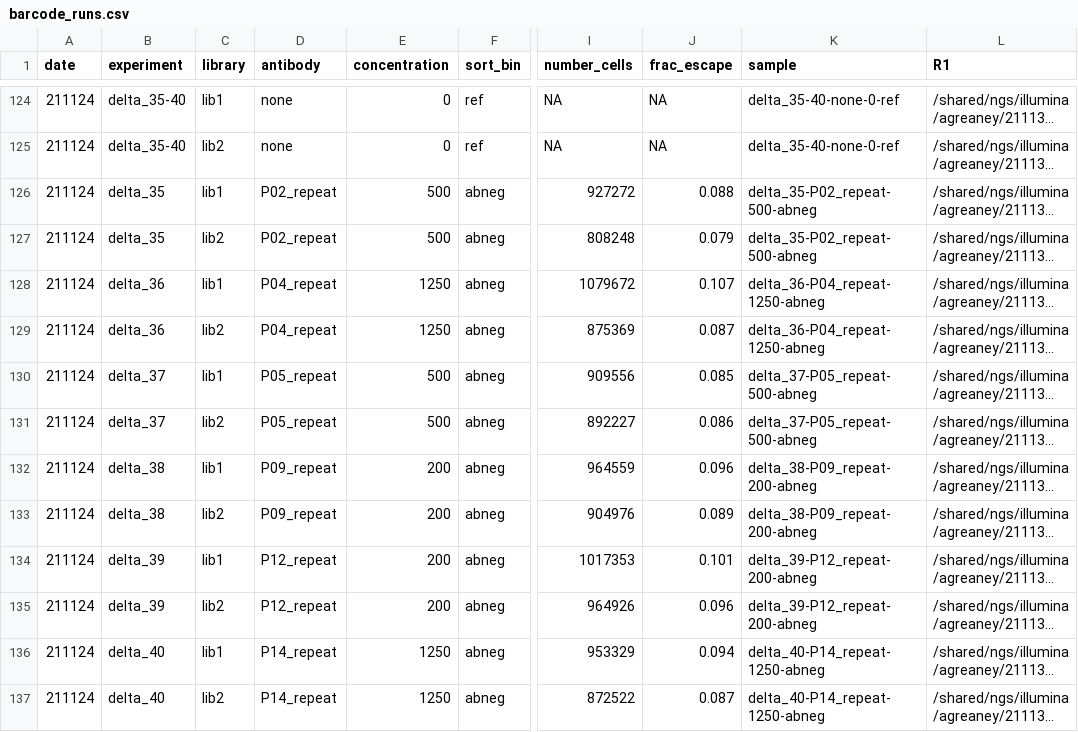
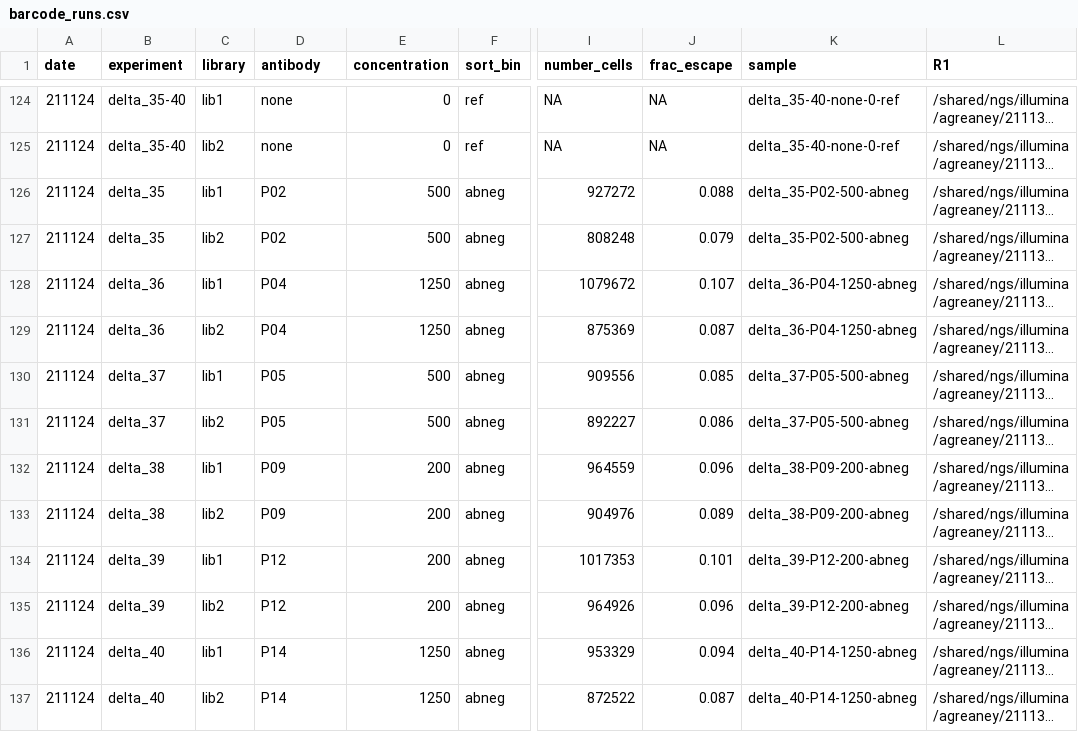
Before and after one commit to jbloomlab/SARS-CoV-2-RBD_Delta, a CSV file: data/barcode_runs.csv, drawn as a sheet; only a part is shown, gaps mark what is left out; long unchanged cells end in …; the diff covers the shown part only; the diff names each change by its address in the sheet, - before the commit and + after, or states it on an @@ line.

Commit message:
remove repeat from data input files

```diff
--- a/data/barcode_runs.csv
+++ b/data/barcode_runs.csv
-D126:D127 (antibody): P02_repeat
+D126:D127 (antibody): P02
-K126:K127 (sample): delta_35-P02_repeat-500-abneg
+K126:K127 (sample): delta_35-P02-500-abneg
-D128:D129 (antibody): P04_repeat
+D128:D129 (antibody): P04
-K128:K129 (sample): delta_36-P04_repeat-1250-abneg
+K128:K129 (sample): delta_36-P04-1250-abneg
-D130:D131 (antibody): P05_repeat
+D130:D131 (antibody): P05
-K130:K131 (sample): delta_37-P05_repeat-500-abneg
+K130:K131 (sample): delta_37-P05-500-abneg
-D132:D133 (antibody): P09_repeat
+D132:D133 (antibody): P09
-K132:K133 (sample): delta_38-P09_repeat-200-abneg
+K132:K133 (sample): delta_38-P09-200-abneg
-D134:D135 (antibody): P12_repeat
+D134:D135 (antibody): P12
-K134:K135 (sample): delta_39-P12_repeat-200-abneg
+K134:K135 (sample): delta_39-P12-200-abneg
-D136:D137 (antibody): P14_repeat
+D136:D137 (antibody): P14
-K136:K137 (sample): delta_40-P14_repeat-1250-abneg
+K136:K137 (sample): delta_40-P14-1250-abneg
```
Also changed, not shown: 40 edited cells elsewhere in this file, data/mds_color_schemes.csv, 2 other files.
